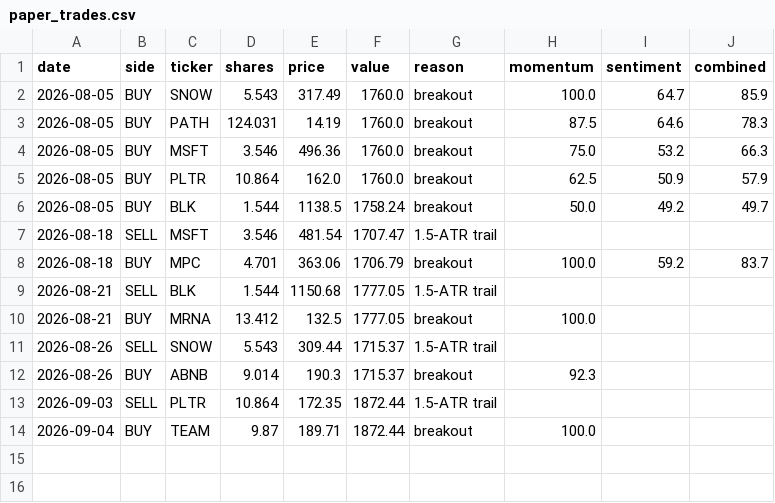
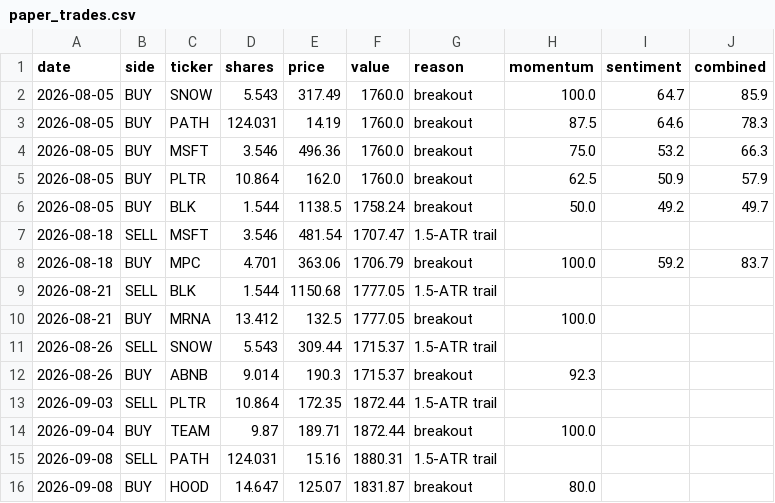
Before and after one commit to HYC1102/ATR-breakout-strategy, a CSV file: data/paper_trades.csv, drawn as a sheet; the diff names each change by its address in the sheet, - before the commit and + after, or states it on an @@ line.

```diff
--- a/data/paper_trades.csv
+++ b/data/paper_trades.csv
+row 15: 2026-09-08 | SELL | PATH | 124.031 | 15.16 | 1880.31 | 1.5-ATR trail
+row 16: 2026-09-08 | BUY | HOOD | 14.647 | 125.07 | 1831.87 | breakout | 80.0
```
Also changed, not shown: data/paper_equity.csv, 4 other files.
